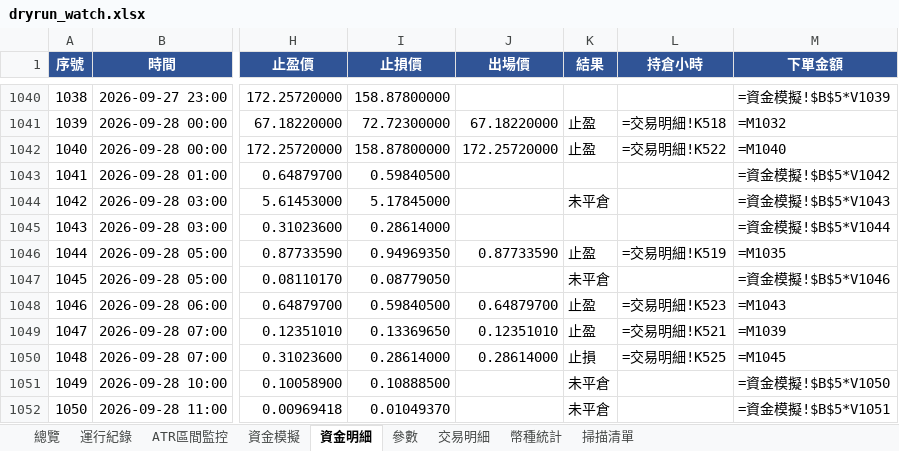
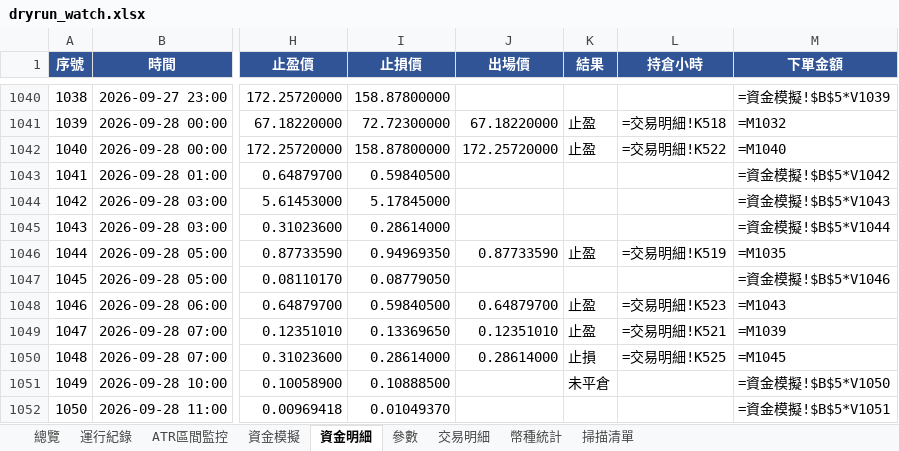
Before and after one commit to timzen43210/Crypto_Trader, an Excel workbook: output/dryrun_watch.xlsx, sheet 資金明細, drawn as a sheet; only a part is shown, gaps mark what is left out; values as stored, in another font and other column widths than the file's, no borders; formulas without a stored value are shown as written; conditional formats not drawn; the diff covers the shown part only; the diff names each change by its address in the sheet, - before the commit and + after, or states it on an @@ line.

```diff
--- a/output/dryrun_watch.xlsx (sheet 資金明細)
+++ b/output/dryrun_watch.xlsx (sheet 資金明細)
-K1044 (結果): 未平倉
+K1044 (結果): (empty)
-K1047 (結果): 未平倉
+K1047 (結果): (empty)
-K1052 (結果): 未平倉
+K1052 (結果): (empty)
```
Also changed, not shown: 7 added rows and 1 edited cell elsewhere in this sheet, sheet 幣種統計, sheet 交易明細, sheet 總覽, sheet 資金模擬, sheet ATR區間監控, sheet 運行紀錄, 2 more sheets, charts or pictures, output/dryrun_rev.xlsx, output/dryrun_rev_wide.xlsx, 4 other files.
